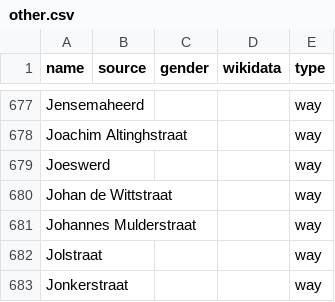
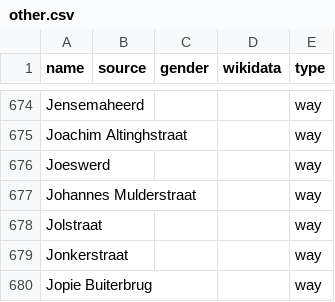
Before and after one commit to RobinLinde/equalstreetnames-groningen, a CSV file: data/other.csv, drawn as a sheet; only a part is shown, gaps mark what is left out; the shorter side is filled out with more unchanged rows; removed rows and columns are numbered as before the commit, all else as after; the diff covers the shown part only; the diff names each change by its address in the sheet, - before the commit and + after, or states it on an @@ line.

```diff
--- a/data/other.csv
+++ b/data/other.csv
-row 680: Johan de Wittstraat |  |  |  | way
```
Also changed, not shown: 1 added row and 4 removed rows elsewhere in this file, data/gender.csv, 2 other files.
